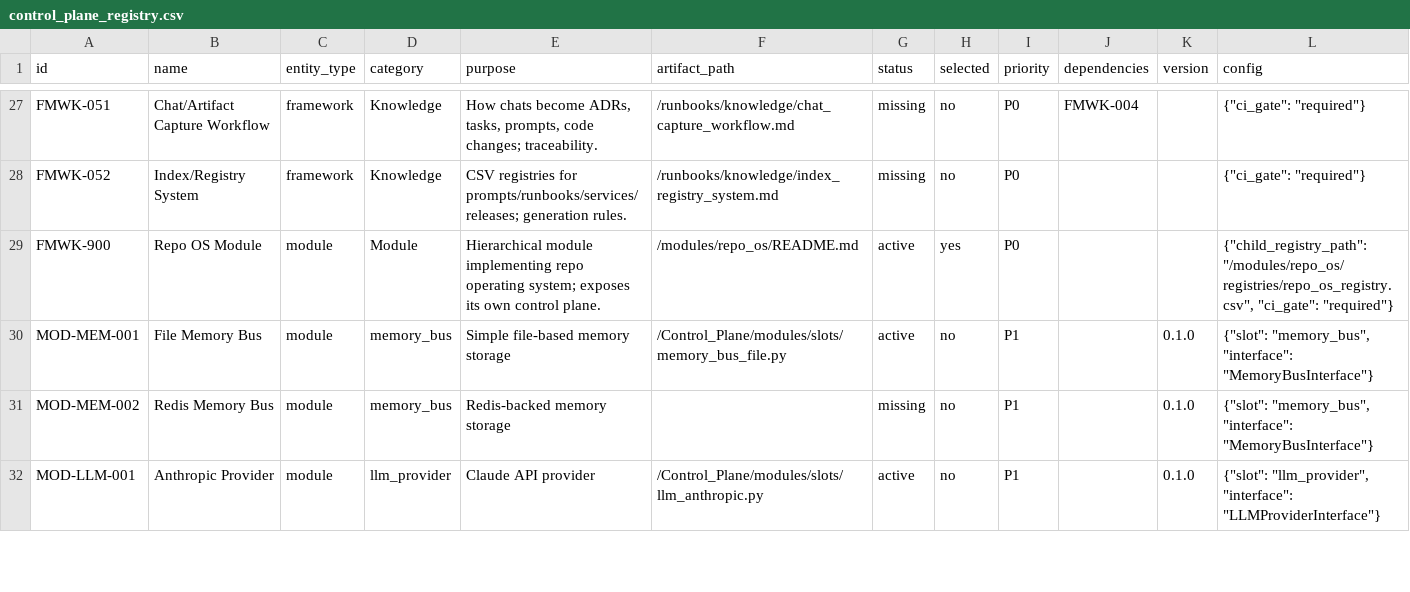
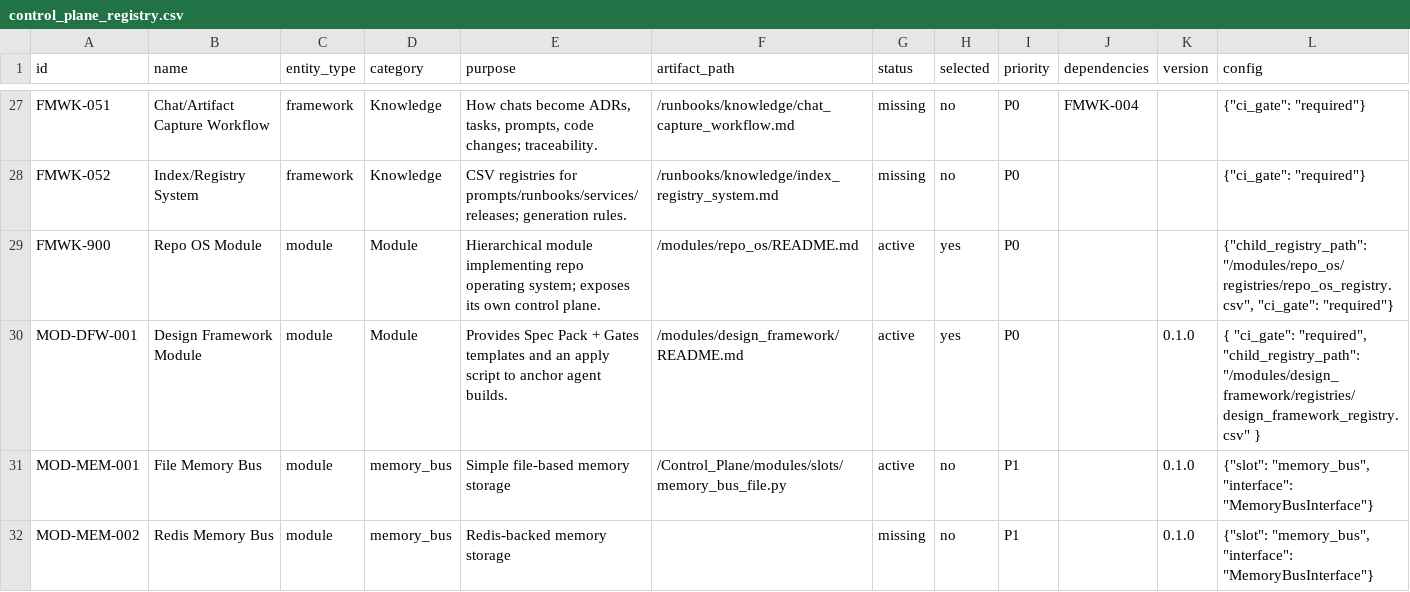
Before and after one commit to rabruni/AI_ARCH, a CSV file: Control_Plane/registries/control_plane_registry.csv, drawn as a sheet; only a part is shown, gaps mark what is left out; the shorter side is filled out with more unchanged rows.

```diff
--- a/Control_Plane/registries/control_plane_registry.csv
+++ b/Control_Plane/registries/control_plane_registry.csv
@@ -29,2 +29,3 @@ FMWK-052,Index/Registry System,framework,Knowledge,CSV registries for prompts/ru
 FMWK-900,Repo OS Module,module,Module,Hierarchical module implementing repo operating system; exposes its own control plane.,/modules/repo_os/README.md,active,yes,P0,,,"{""child_registry_path"": ""/modules/repo_os/registries/repo_os_registry.csv"", ""ci_gate"": ""required""}"
+MOD-DFW-001,Design Framework Module,module,Module,"Provides Spec Pack + Gates templates and an apply script to anchor agent builds.",/modules/design_framework/README.md,active,yes,P0,,"0.1.0","{ ""ci_gate"": ""required"", ""child_registry_path"": ""/modules/design_framework/registries/design_framework_registry.csv"" }"
 MOD-MEM-001,File Memory Bus,module,memory_bus,Simple file-based memory storage,/Control_Plane/modules/slots/memory_bus_file.py,active,no,P1,,0.1.0,"{""slot"": ""memory_bus"", ""interface"": ""MemoryBusInterface""}"
```
Also changed, not shown: 56 other files.
